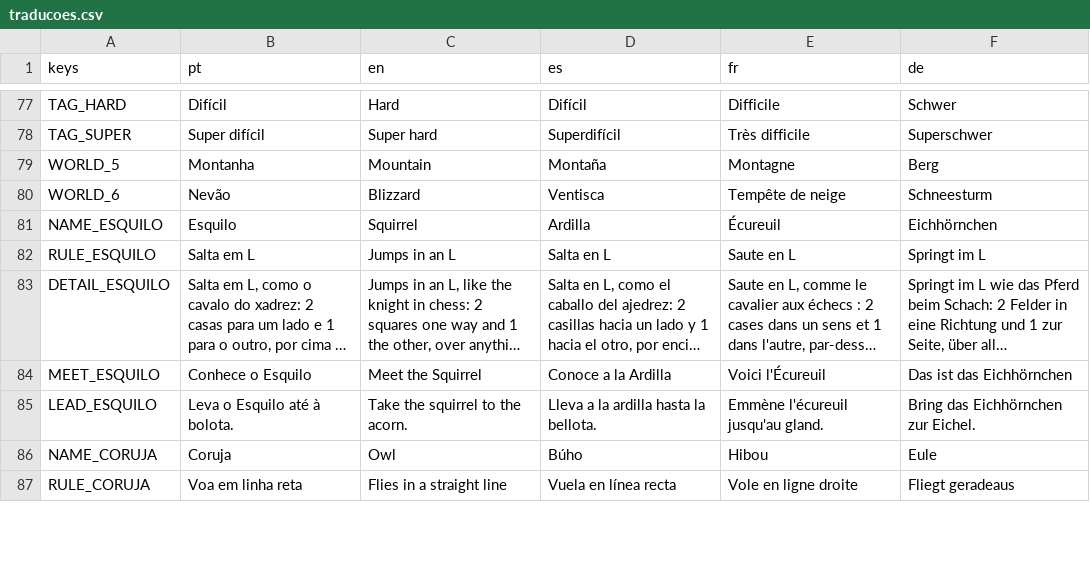
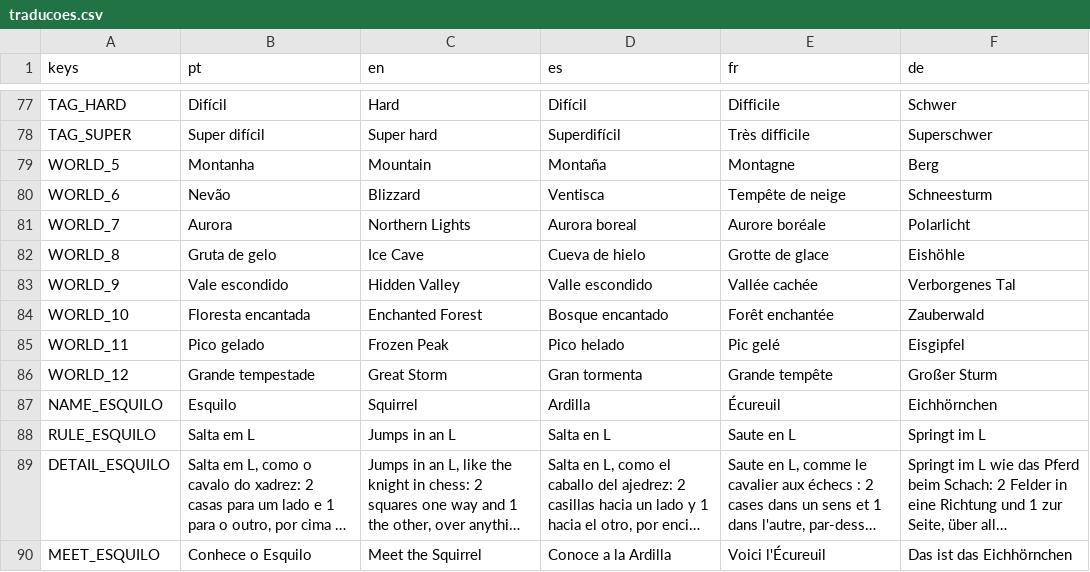
Before and after one commit to tomasmota77/pegadas-na-neve, a CSV file: data/traducoes.csv, drawn as a sheet; only a part is shown, gaps mark what is left out; the shorter side is filled out with more unchanged rows; long unchanged cells end in …; the diff names each change by its address in the sheet, - before the commit and + after, or states it on an @@ line.

```diff
--- a/data/traducoes.csv
+++ b/data/traducoes.csv
+row 81: WORLD_7 | Aurora | Northern Lights | Aurora boreal | Aurore boréale | Polarlicht
+row 82: WORLD_8 | Gruta de gelo | Ice Cave | Cueva de hielo | Grotte de glace | Eishöhle
+row 83: WORLD_9 | Vale escondido | Hidden Valley | Valle escondido | Vallée cachée | Verborgenes Tal
+row 84: WORLD_10 | Floresta encantada | Enchanted Forest | Bosque encantado | Forêt enchantée | Zauberwald
+row 85: WORLD_11 | Pico gelado | Frozen Peak | Pico helado | Pic gelé | Eisgipfel
+row 86: WORLD_12 | Grande tempestade | Great Storm | Gran tormenta | Grande tempête | Großer Sturm
```
Also changed, not shown: 4 other files.
